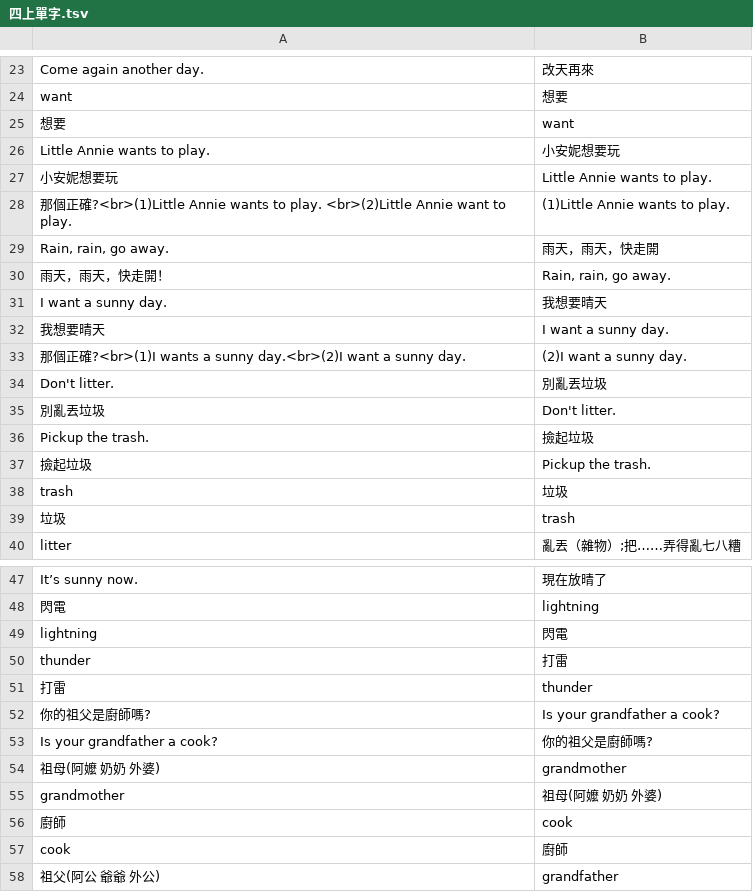
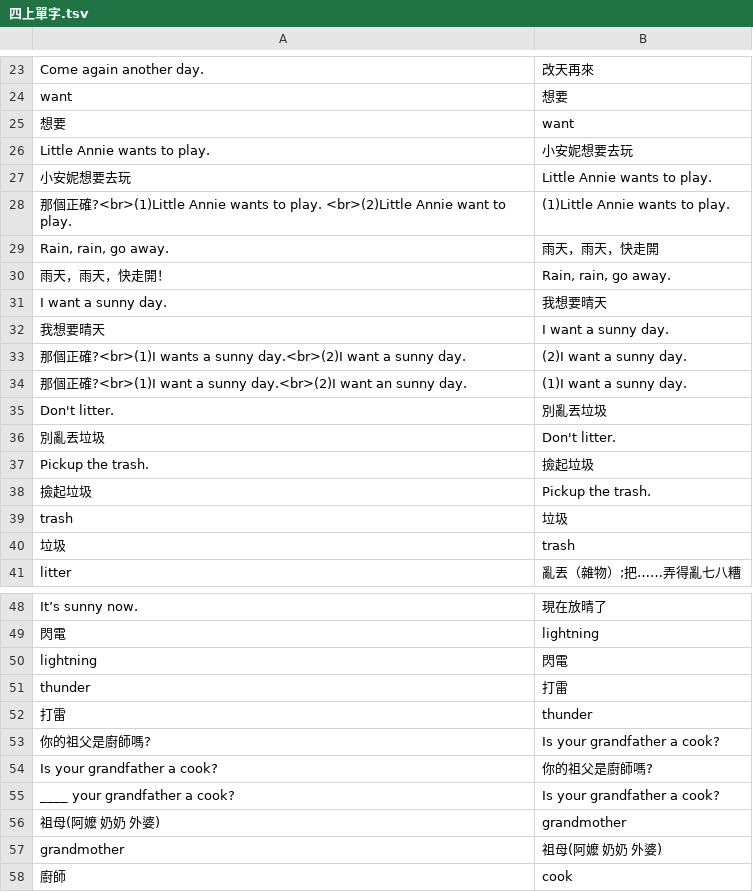
Before and after one commit to john721/ankicards, a TSV file: English_何嘉仁國小版/四上單字.tsv, drawn as a sheet; only a part is shown, gaps mark what is left out; the shorter side is filled out with more unchanged rows.

```diff
--- a/English_何嘉仁國小版/四上單字.tsv
+++ b/English_何嘉仁國小版/四上單字.tsv
@@ -25,4 +25,4 @@ want	想要
 想要	want
-Little Annie wants to play.	小安妮想要玩
-小安妮想要玩	Little Annie wants to play.
+Little Annie wants to play.	小安妮想要去玩
+小安妮想要去玩	Little Annie wants to play.
 那個正確?<br>(1)Little Annie wants to play. <br>(2)Little Annie want to play.	(1)Little Annie wants to play.
@@ -33,2 +33,3 @@ I want a sunny day.	我想要晴天
 那個正確?<br>(1)I wants a sunny day.<br>(2)I want a sunny day.	(2)I want a sunny day.
+那個正確?<br>(1)I want a sunny day.<br>(2)I want an sunny day.	(1)I want a sunny day.
 Don't litter.	別亂丟垃圾
@@ -53,2 +54,3 @@ thunder	打雷
 Is your grandfather a cook?	你的祖父是廚師嗎?
+____ your grandfather a cook?	Is your grandfather a cook?
 祖母(阿嬤 奶奶 外婆)	grandmother
```
Also changed, not shown: 1 other file.
